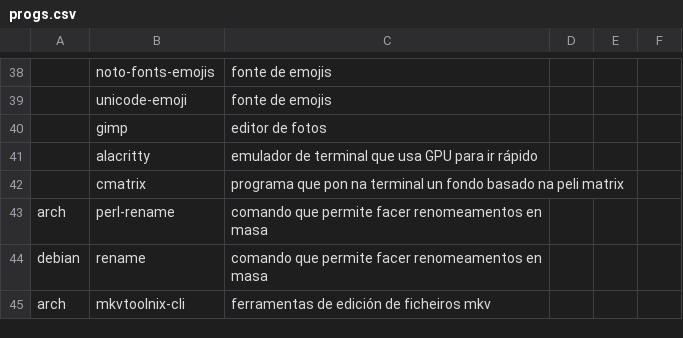
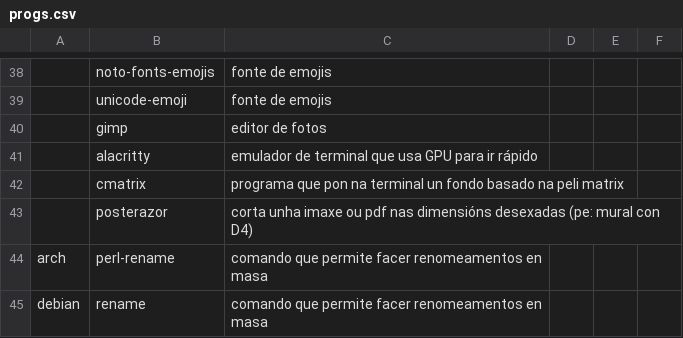
Before and after one commit to Ran-n/Scripts, a CSV file: setup/media/progs.csv, drawn as a sheet; only a part is shown, gaps mark what is left out; the shorter side is filled out with more unchanged rows; the diff names each change by its address in the sheet, - before the commit and + after, or states it on an @@ line.

Commit message:
cambios

```diff
--- a/setup/media/progs.csv
+++ b/setup/media/progs.csv
+row 43:  | posterazor | corta unha imaxe ou pdf nas dimensións desexadas (pe: mural con D4)
```
